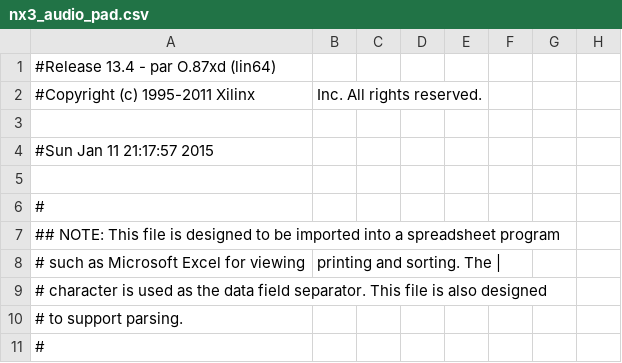
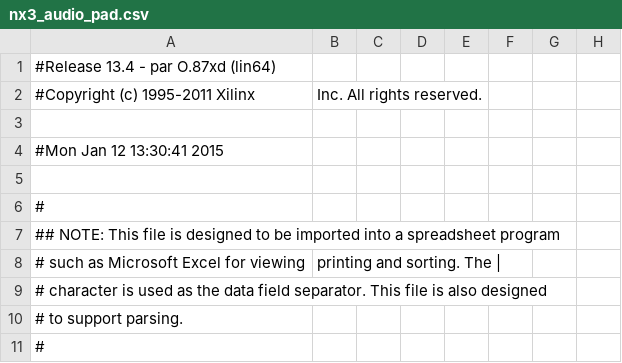
Before and after one commit to hkscy/Digital_Audio_Synthesiser_VHDL, a CSV file: nx3_audio_pad.csv, drawn as a sheet; only a part is shown; the diff names each change by its address in the sheet, - before the commit and + after, or states it on an @@ line.

```diff
--- a/nx3_audio_pad.csv
+++ b/nx3_audio_pad.csv
-A4: #Sun Jan 11 21:17:57 2015
+A4: #Mon Jan 12 13:30:41 2015
```
Also changed, not shown: 49 other files.
